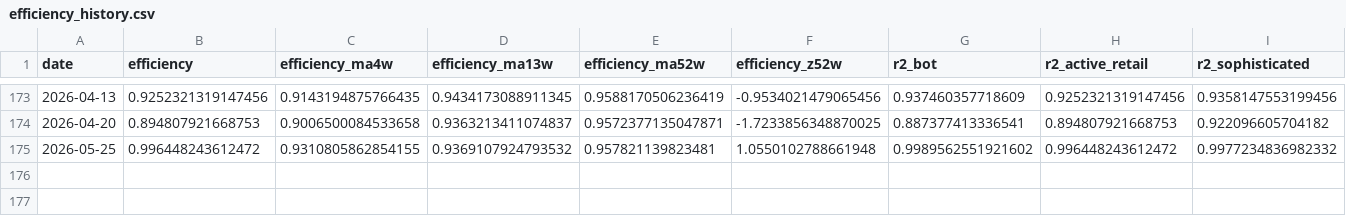
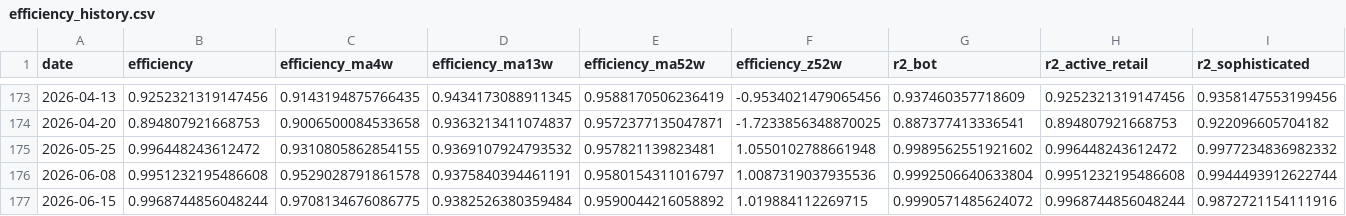
Before and after one commit to jdellavedova/polymarket-index, a CSV file: site/public/data/efficiency_history.csv, drawn as a sheet; only a part is shown, gaps mark what is left out; rows hold the shown columns only; the diff names each change by its address in the sheet, - before the commit and + after, or states it on an @@ line.

```diff
--- a/site/public/data/efficiency_history.csv
+++ b/site/public/data/efficiency_history.csv
+row 176: 2026-06-08 | 0.9951232195486608 | 0.9529028791861578 | 0.9375840394461191 | 0.9580154311016797 | 1.0087319037935536 | 0.9992506640633804 | 0.9951232195486608 | 0.9944493912622744
+row 177: 2026-06-15 | 0.9968744856048244 | 0.9708134676086775 | 0.9382526380359484 | 0.9590044216058892 | 1.019884112269715 | 0.9990571485624072 | 0.9968744856048244 | 0.9872721154111916
```
Also changed, not shown: site/public/data/execution_by_type_history.csv, site/public/data/execution_history.csv, 25 other files.
